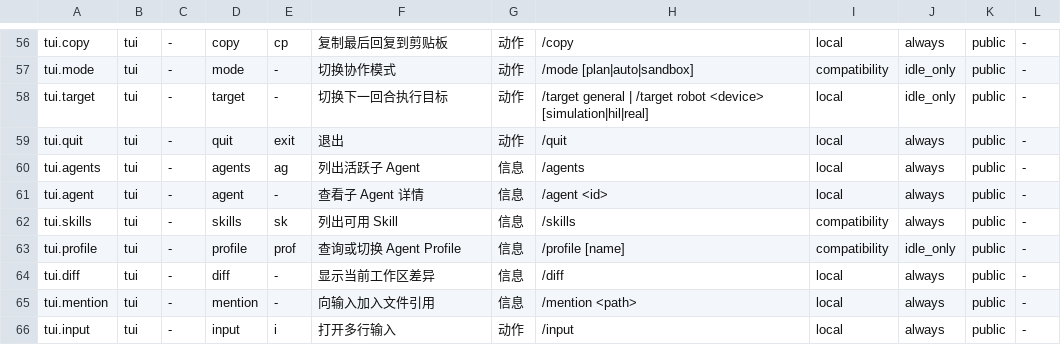
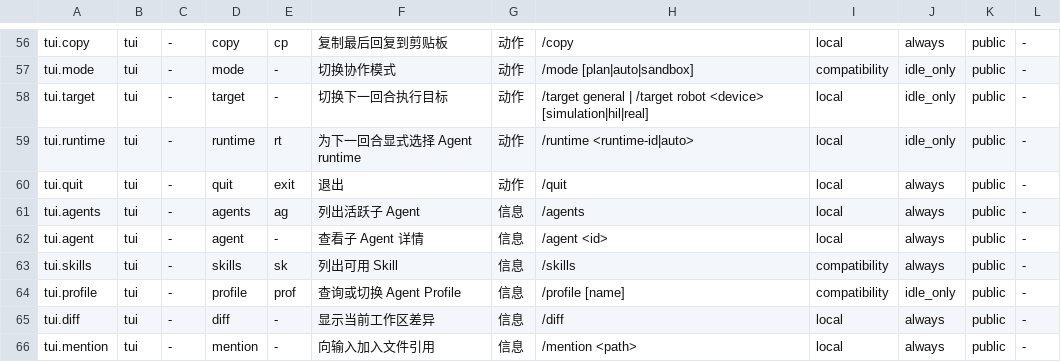
Before and after one commit to Aurobear/aletheon, a TSV file: crates/fabric/src/contract/command-specs.tsv, drawn as a sheet; only a part is shown, gaps mark what is left out; the shorter side is filled out with more unchanged rows.

Commit message:
fix(agent): make Pi execution observable and bounded

```diff
--- a/crates/fabric/src/contract/command-specs.tsv
+++ b/crates/fabric/src/contract/command-specs.tsv
@@ -58,2 +58,3 @@ tui.mode	tui	-	mode	-	切换协作模式	动作	/mode [plan|auto|sandbox]	compat
 tui.target	tui	-	target	-	切换下一回合执行目标	动作	/target general | /target robot <device> [simulation|hil|real]	local	idle_only	public	-
+tui.runtime	tui	-	runtime	rt	为下一回合显式选择 Agent runtime	动作	/runtime <runtime-id|auto>	local	idle_only	public	-
 tui.quit	tui	-	quit	exit	退出	动作	/quit	local	always	public	-
```
Also changed, not shown: 48 other files.
